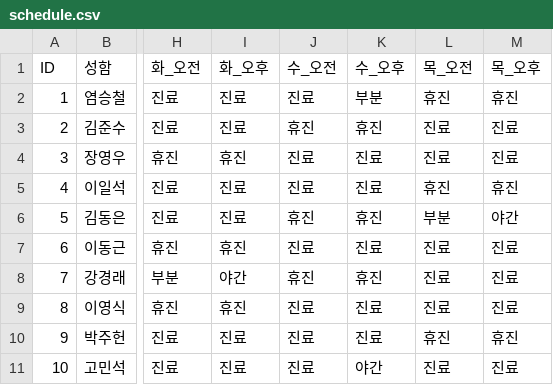
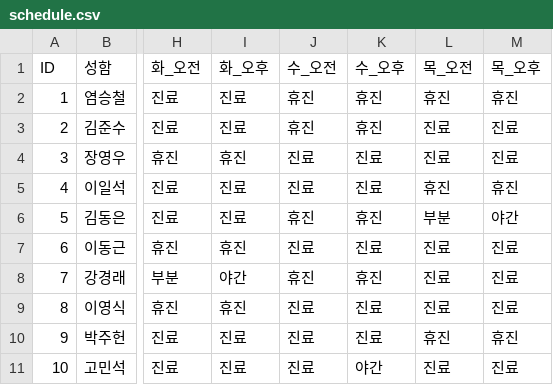
Before and after one commit to jasenggj/jaseng-schedule, a CSV file: schedule.csv, drawn as a sheet; only a part is shown, gaps mark what is left out; the diff names each change by its address in the sheet, - before the commit and + after, or states it on an @@ line.

Commit message:
Add files via upload

```diff
--- a/schedule.csv
+++ b/schedule.csv
-J2 (수_오전): 진료
+J2 (수_오전): 휴진
-K2 (수_오후): 부분
+K2 (수_오후): 휴진
```
